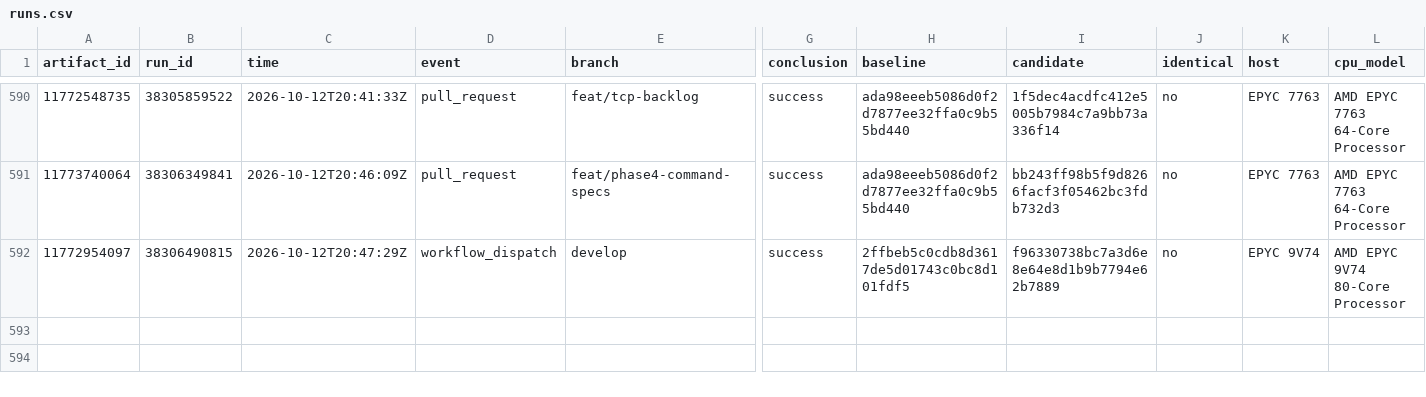
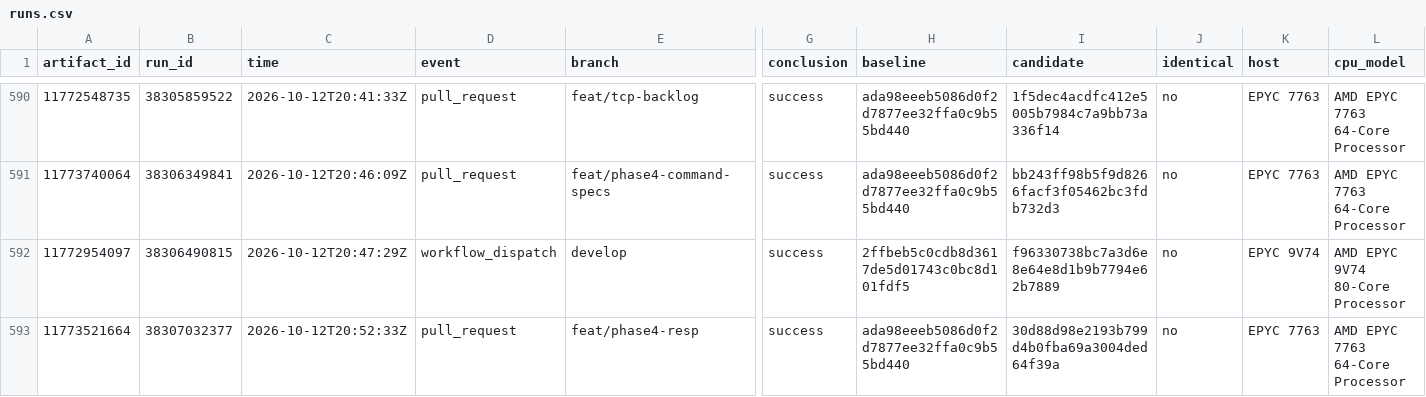
Before and after one commit to brandopakel/keel, a CSV file: command-path/runs.csv, drawn as a sheet; only a part is shown, gaps mark what is left out; rows hold the shown columns only; the diff names each change by its address in the sheet, - before the commit and + after, or states it on an @@ line.

```diff
--- a/command-path/runs.csv
+++ b/command-path/runs.csv
+row 593: 11773521664 | 38307032377 | 2026-10-12T20:52:33Z | pull_request | feat/phase4-resp | success | ada98eeeb5086d0f2d7877ee32ffa0c9b55bd440 | 30d88d98e2193b799d4b0fba69a3004ded64f39a | no | EPYC 7763 | AMD EPYC 7763 64-Core Processor
```
Also changed, not shown: 1 other file.
